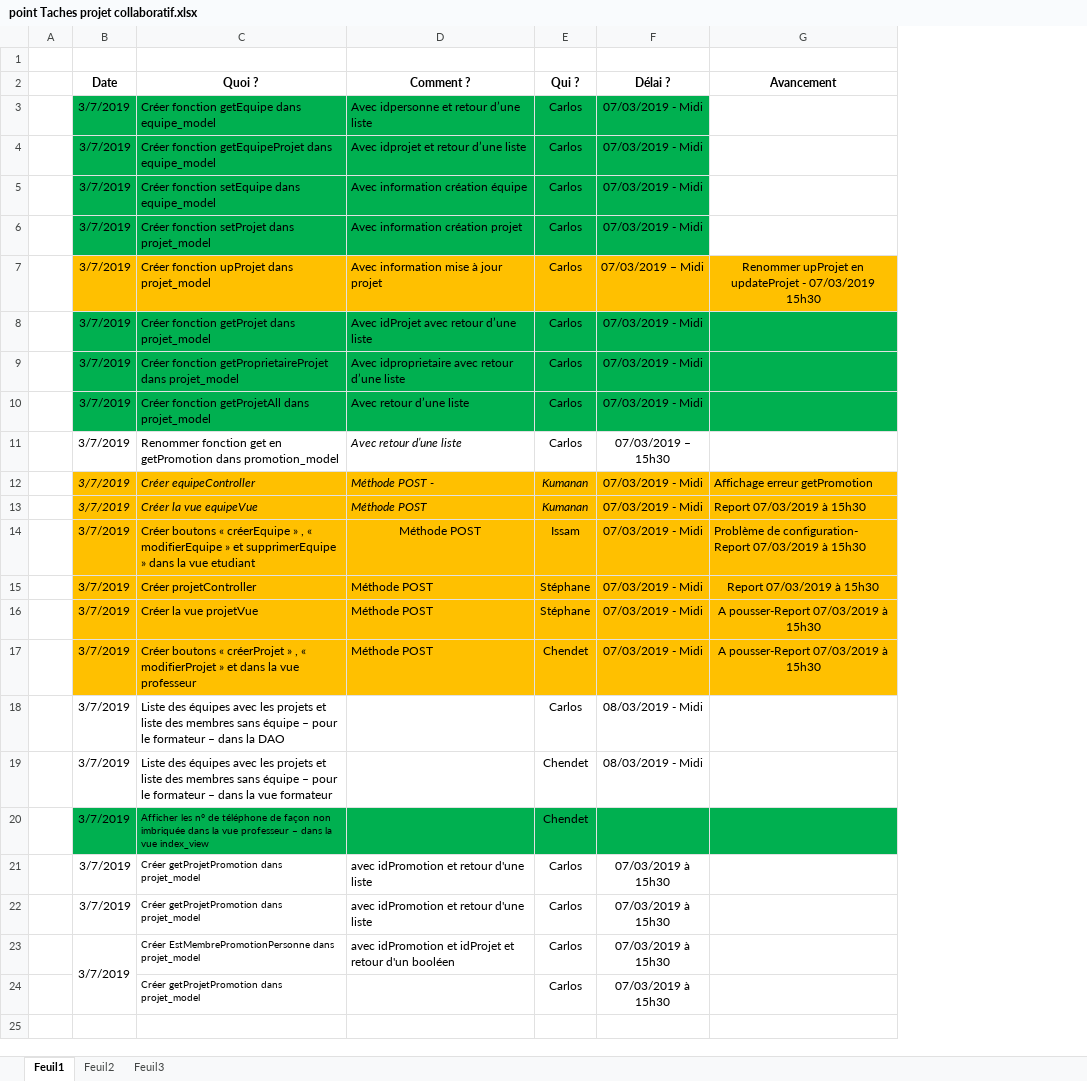
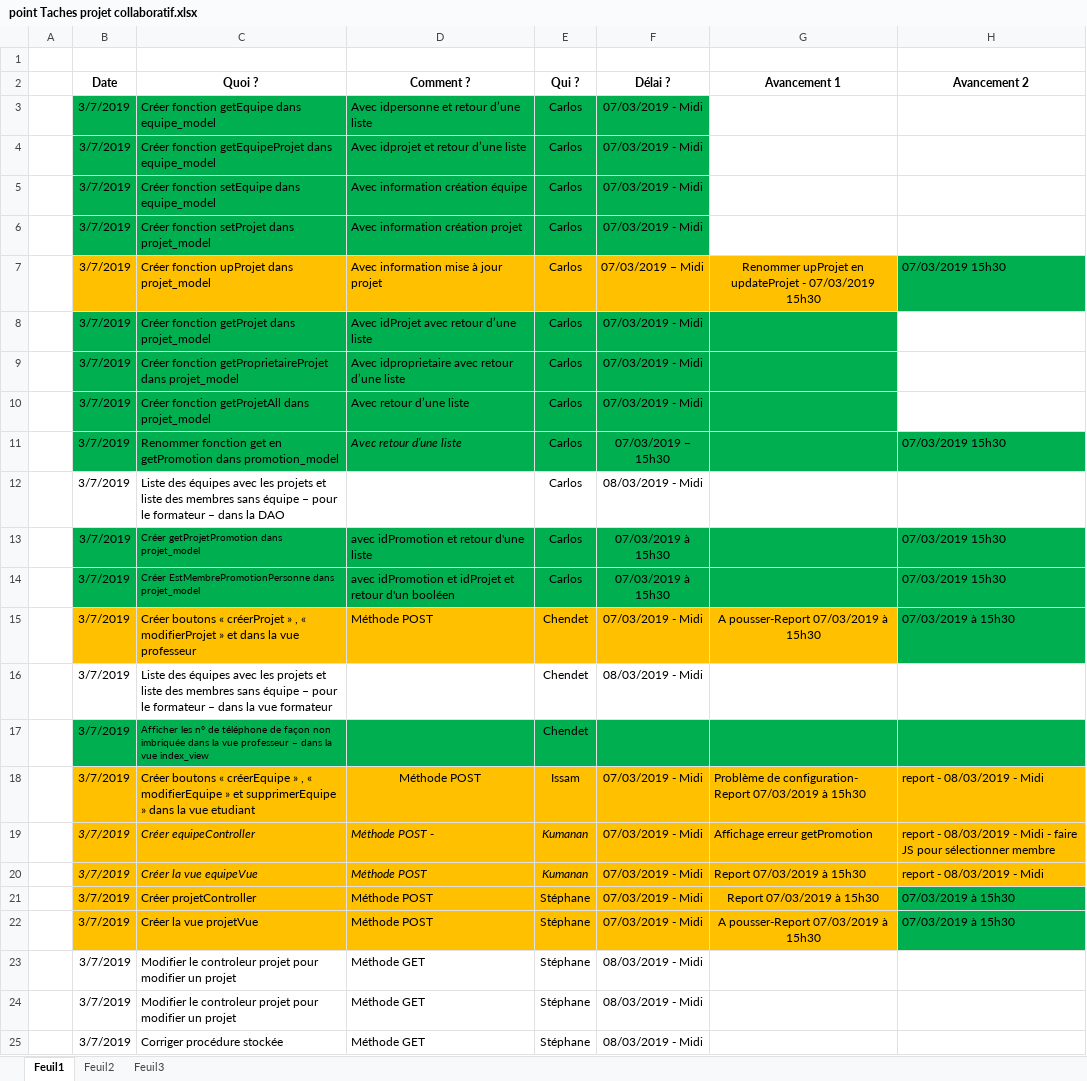
Before and after one commit to ibnLotfi/progest, an Excel workbook: resources/point Taches projet collaboratif.xlsx, sheet Feuil1, drawn as a sheet; values as stored, in another font and other column widths than the file's, no borders; removed rows and columns are numbered as before the commit, all else as after; the diff names each change by its address in the sheet, - before the commit and + after, or states it on an @@ line.

Commit message:
ajout fichier point Taches projet collaboratif

```diff
--- a/resources/point Taches projet collaboratif.xlsx (sheet Feuil1)
+++ b/resources/point Taches projet collaboratif.xlsx (sheet Feuil1)
+column H (Avancement 2), rows 7-11: 07/03/2019 15h30 |  |  |  | 07/03/2019 15h30; rows 19-22: report - 08/03/2019 - Midi - faire JS pour sélectionner membre | report - 08/03/2019 - Midi | 07/03/2019 à 15h30 | 07/03/2019 à 15h30
-G2: Avancement
+G2: Avancement 1
-B11:G11 fill: none
+B11:G11 fill: #00B050
@@ row 18 moved to row 12: 3/7/2019 @@
@@ row 21 moved to row 13: 3/7/2019 @@
@@ row 23 moved to row 14: 3/7/2019 @@
@@ row 17 moved to row 15: 3/7/2019 @@
@@ row 19 moved to row 16: 3/7/2019 @@
@@ row 20 moved to row 17: 3/7/2019 @@
@@ row 14 moved to row 18: 3/7/2019 @@
-row 22:  | 3/7/2019 | Créer getProjetPromotion dans projet_model | avec idPromotion et retour d'une liste | Carlos | 07/03/2019 à 15h30
-row 24:  |  | Créer getProjetPromotion dans projet_model |  | Carlos | 07/03/2019 à 15h30
+row 23:  | 3/7/2019 | Modifier le controleur projet pour modifier un projet | Méthode GET | Stéphane | 08/03/2019 - Midi
+row 24:  | 3/7/2019 | Modifier le controleur projet pour modifier un projet | Méthode GET | Stéphane | 08/03/2019 - Midi
+row 25:  | 3/7/2019 | Corriger procédure stockée | Méthode GET | Stéphane | 08/03/2019 - Midi
```
